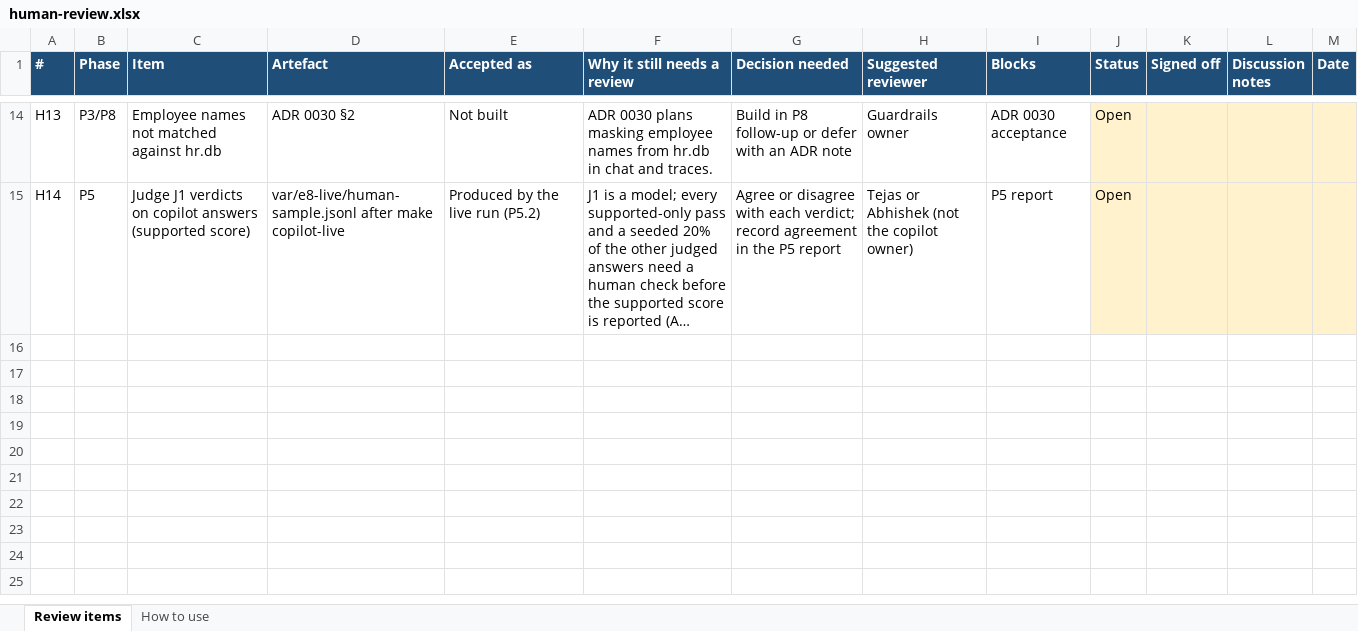
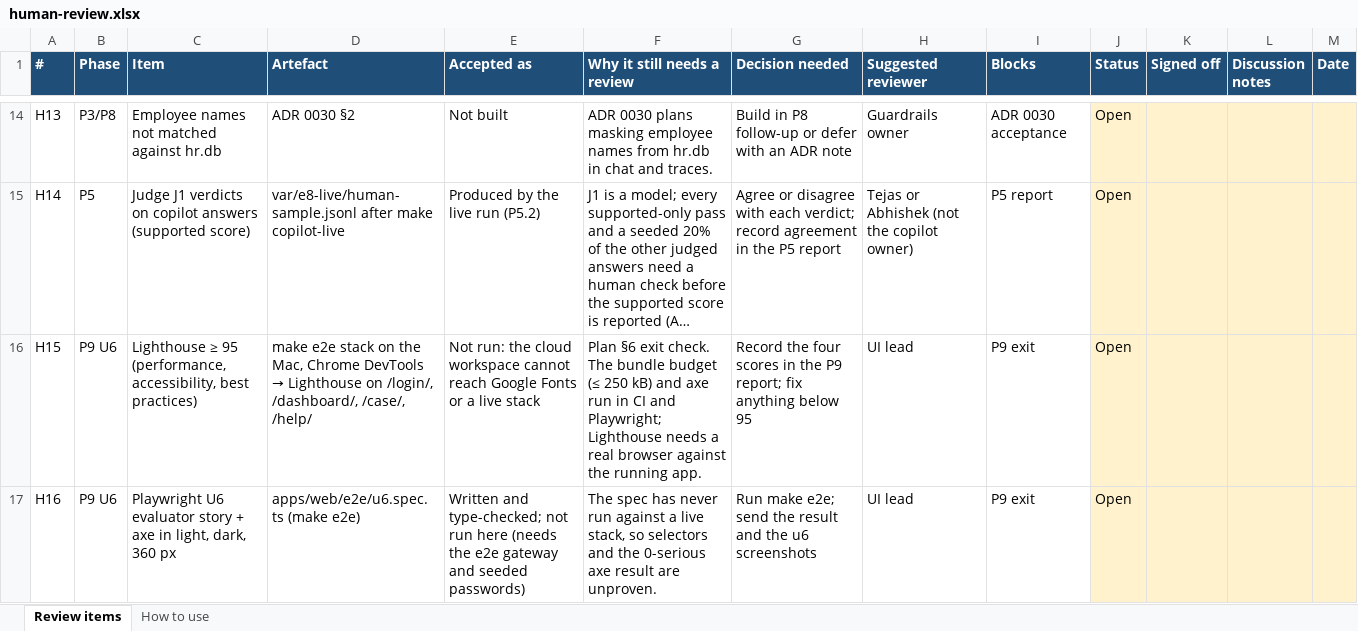
Before and after one commit to pcpdevmob/credAssureProject, an Excel workbook: docs/plan/human-review.xlsx, sheet Review items, drawn as a sheet; only a part is shown, gaps mark what is left out; long unchanged cells end in …; values as stored, in another font and other column widths than the file's, no borders; the diff names each change by its address in the sheet, - before the commit and + after, or states it on an @@ line.

Commit message:
phase-P9: U6 evaluator e2e story, JS budget in CI, lazy cash chart; help pages; progress 9.1-9.3 [UI-08, scope #68]
Co-authored-by: Suresh <217081281+SureN8088@users.noreply.github.com>

```diff
--- a/docs/plan/human-review.xlsx (sheet Review items)
+++ b/docs/plan/human-review.xlsx (sheet Review items)
+row 16: H15 | P9 U6 | Lighthouse ≥ 95 (performance, accessibility, best practices) | make e2e stack on the Mac, Chrome DevTools → Lighthouse on /login/, /dashboard/, /case/, /help/ | Not run: the cloud workspace cannot reach Google Fonts or a live stack | Plan §6 exit check. The bundle budget (≤ 250 kB) and axe run in CI and Playwright; Lighthouse needs a real browser against the running app. | Record the four scores in the P9 report; fix anything below 95 | UI lead | P9 exit | Open
+row 17: H16 | P9 U6 | Playwright U6 evaluator story + axe in light, dark, 360 px | apps/web/e2e/u6.spec.ts (make e2e) | Written and type-checked; not run here (needs the e2e gateway and seeded passwords) | The spec has never run against a live stack, so selectors and the 0-serious axe result are unproven. | Run make e2e; send the result and the u6 screenshots | UI lead | P9 exit | Open
```
Also changed, not shown: 18 other files.
